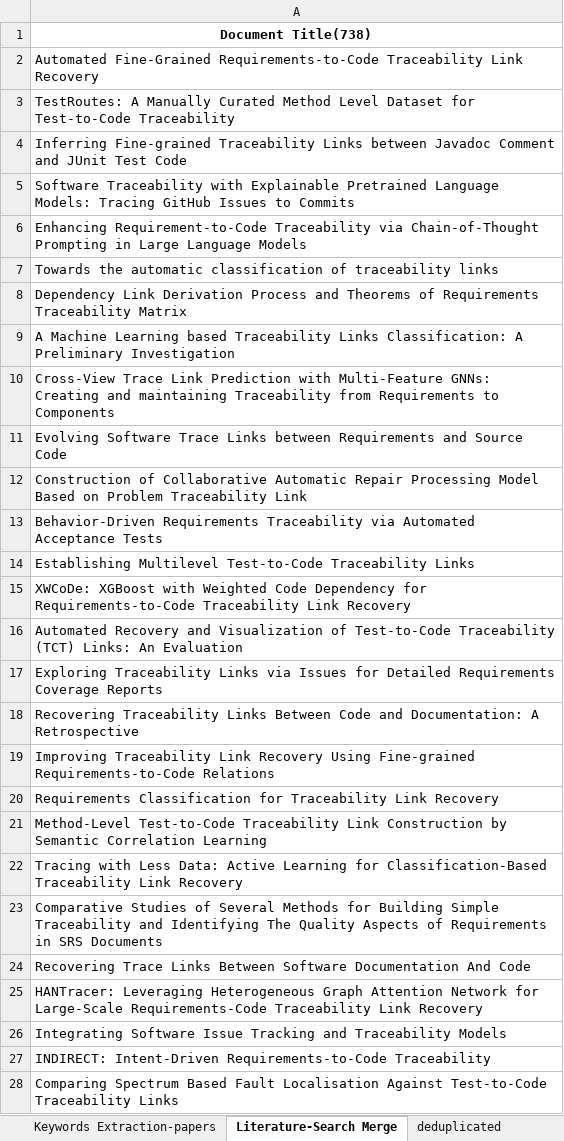
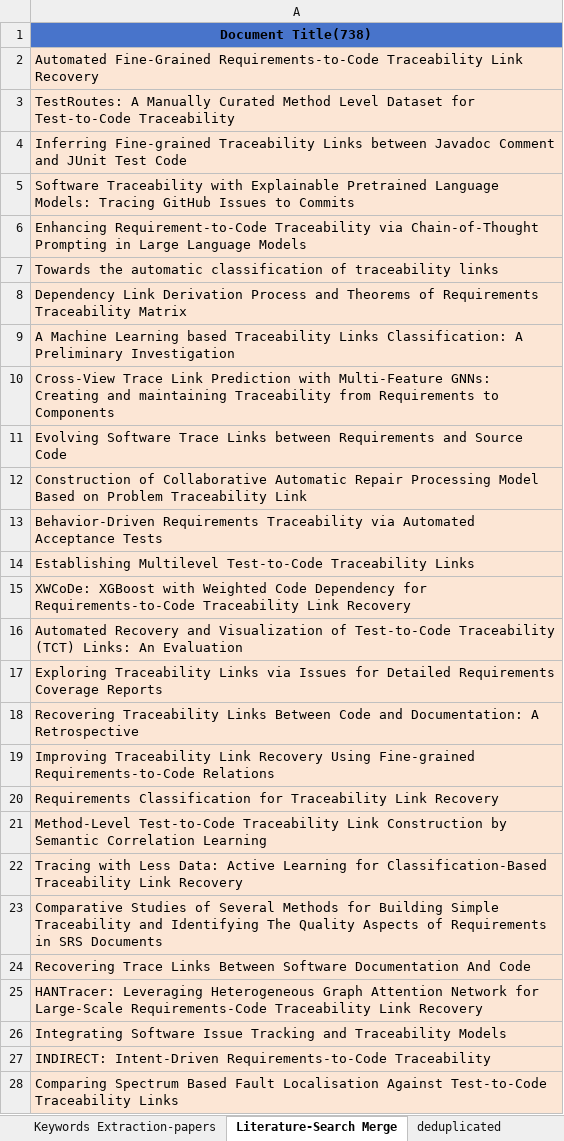
Before and after one commit to xuheng2101/SoK, an Excel workbook: System Literature Review.xlsx, sheet Literature-Search Merge, drawn as a sheet; only a part is shown; values as stored, in another font and other column widths than the file's, no borders; the diff covers the shown part only; the diff names each change by its address in the sheet, - before the commit and + after, or states it on an @@ line.

```diff
--- a/System Literature Review.xlsx (sheet Literature-Search Merge)
+++ b/System Literature Review.xlsx (sheet Literature-Search Merge)
-A1 fill: none
+A1 fill: #4874CB
-A2:A28 fill: none
+A2:A28 fill: #FCE6D5
```
Also changed, not shown: cell formats elsewhere in this sheet, sheet deduplicated, sheet snowballing, sheet content filtering, sheet snowballing_add, other sheet tabs, charts or pictures.
